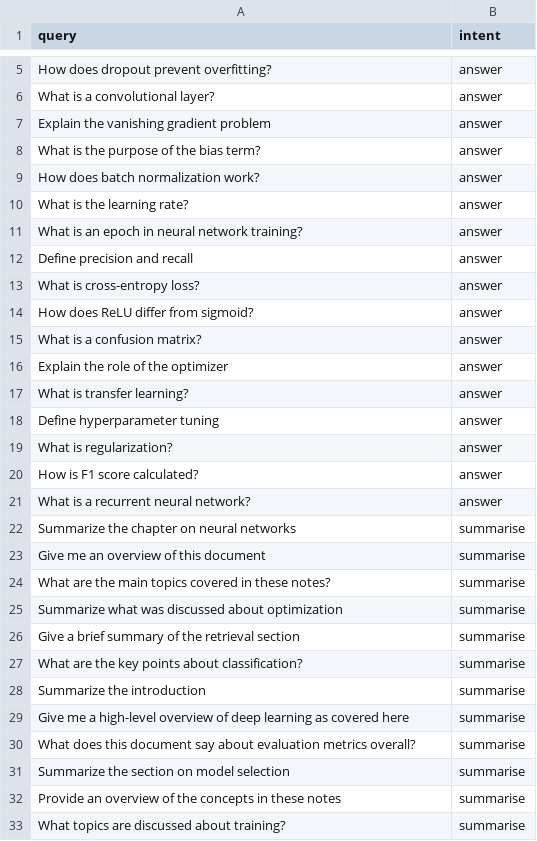
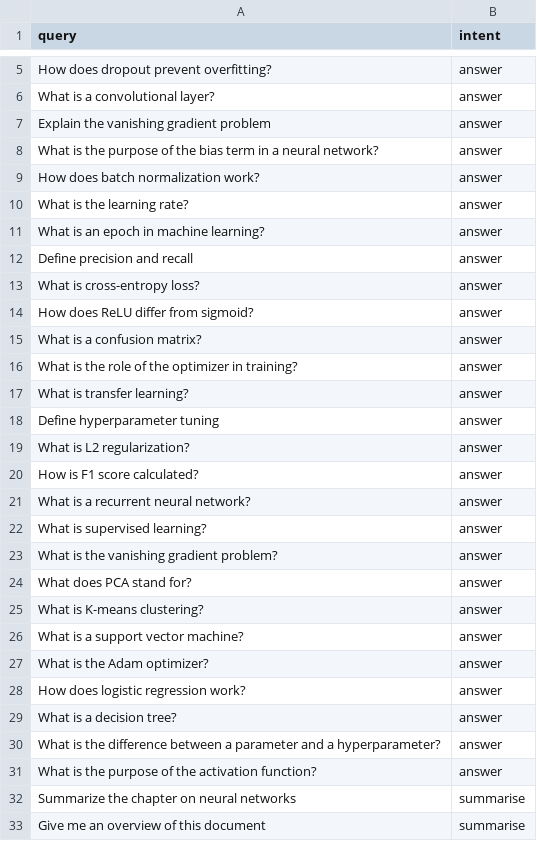
Before and after one commit to sajidghoto/study-assistant, a CSV file: backend/training/intent_dataset.csv, drawn as a sheet; only a part is shown, gaps mark what is left out; the shorter side is filled out with more unchanged rows; the diff covers the shown part only.

```diff
--- a/backend/training/intent_dataset.csv
+++ b/backend/training/intent_dataset.csv
@@ -7,6 +7,6 @@ What is a convolutional layer?,answer
 Explain the vanishing gradient problem,answer
-What is the purpose of the bias term?,answer
+What is the purpose of the bias term in a neural network?,answer
 How does batch normalization work?,answer
 What is the learning rate?,answer
-What is an epoch in neural network training?,answer
+What is an epoch in machine learning?,answer
 Define precision and recall,answer
@@ -15,8 +15,18 @@ How does ReLU differ from sigmoid?,answer
 What is a confusion matrix?,answer
-Explain the role of the optimizer,answer
+What is the role of the optimizer in training?,answer
 What is transfer learning?,answer
 Define hyperparameter tuning,answer
-What is regularization?,answer
+What is L2 regularization?,answer
 How is F1 score calculated?,answer
 What is a recurrent neural network?,answer
+What is supervised learning?,answer
+What is the vanishing gradient problem?,answer
+What does PCA stand for?,answer
+What is K-means clustering?,answer
+What is a support vector machine?,answer
+What is the Adam optimizer?,answer
+How does logistic regression work?,answer
+What is a decision tree?,answer
+What is the difference between a parameter and a hyperparameter?,answer
+What is the purpose of the activation function?,answer
 Summarize the chapter on neural networks,summarise
```
Also changed, not shown: 45 added rows and 20 removed rows elsewhere in this file, 6 other files.
